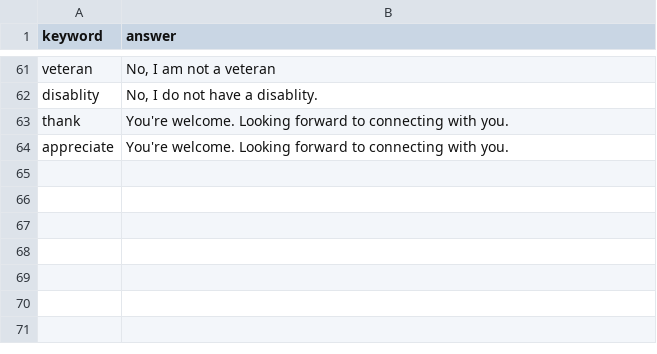
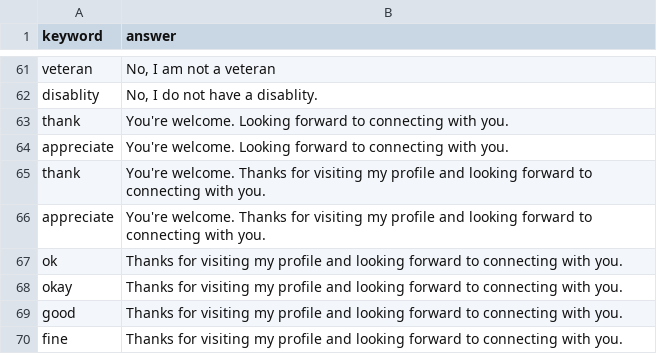
Before and after one commit to hendrykurnia/me, a CSV file: chatbot/knowledgebase.csv, drawn as a sheet; only a part is shown, gaps mark what is left out.

Commit message:
add session end greeting

```diff
--- a/chatbot/knowledgebase.csv
+++ b/chatbot/knowledgebase.csv
@@ -64 +64,7 @@ thank,"You're welcome. Looking forward to connecting with you."
 appreciate,"You're welcome. Looking forward to connecting with you."
+thank,"You're welcome. Thanks for visiting my profile and looking forward to connecting with you."
+appreciate,"You're welcome. Thanks for visiting my profile and looking forward to connecting with you."
+ok,"Thanks for visiting my profile and looking forward to connecting with you."
+okay,"Thanks for visiting my profile and looking forward to connecting with you."
+good,"Thanks for visiting my profile and looking forward to connecting with you."
+fine,"Thanks for visiting my profile and looking forward to connecting with you."
```
